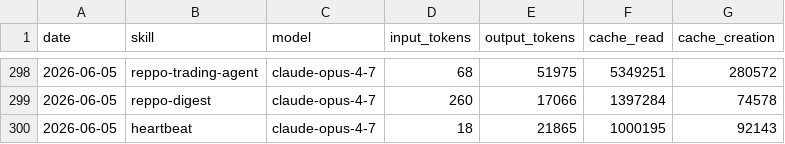
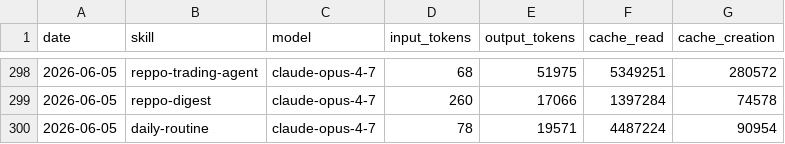
Before and after one commit to anajuliabit/aeon, a CSV file: memory/token-usage.csv, drawn as a sheet; only a part is shown, gaps mark what is left out; removed rows and columns are numbered as before the commit, all else as after; the diff names each change by its address in the sheet, - before the commit and + after, or states it on an @@ line.

Commit message:
chore(daily-routine): auto-commit 2026-06-05

```diff
--- a/memory/token-usage.csv
+++ b/memory/token-usage.csv
-row 300: 2026-06-05 | heartbeat | claude-opus-4-7 | 18 | 21865 | 1000195 | 92143
+row 300: 2026-06-05 | daily-routine | claude-opus-4-7 | 78 | 19571 | 4487224 | 90954
```
Also changed, not shown: 6 other files.
